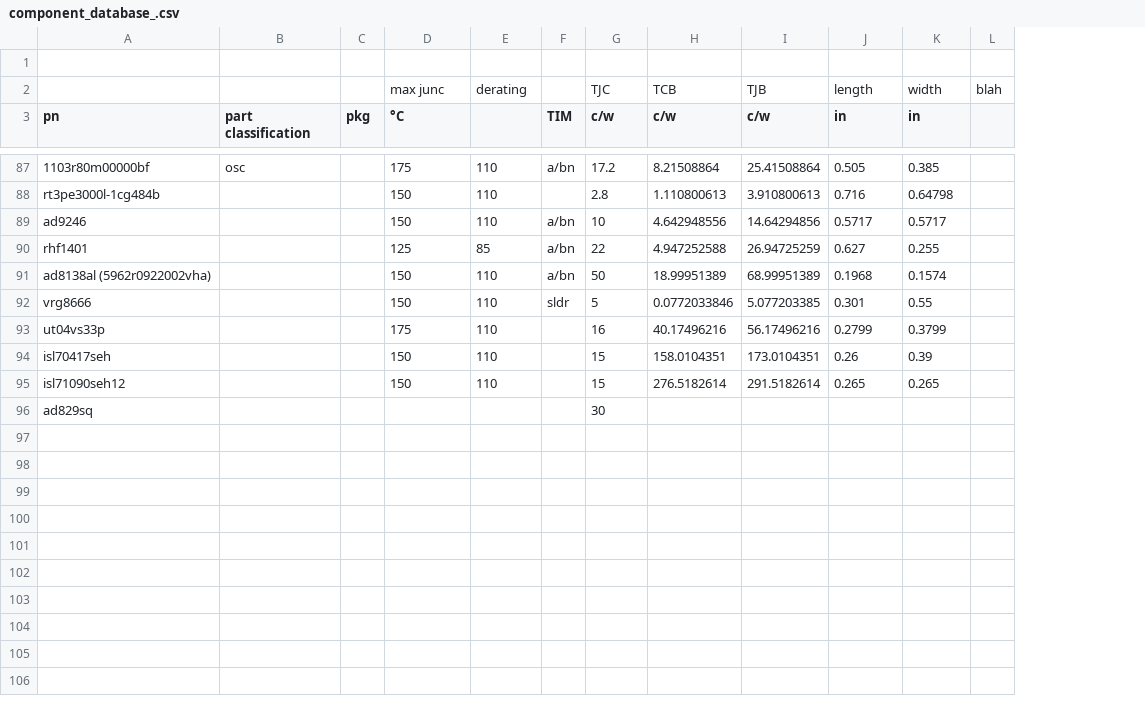
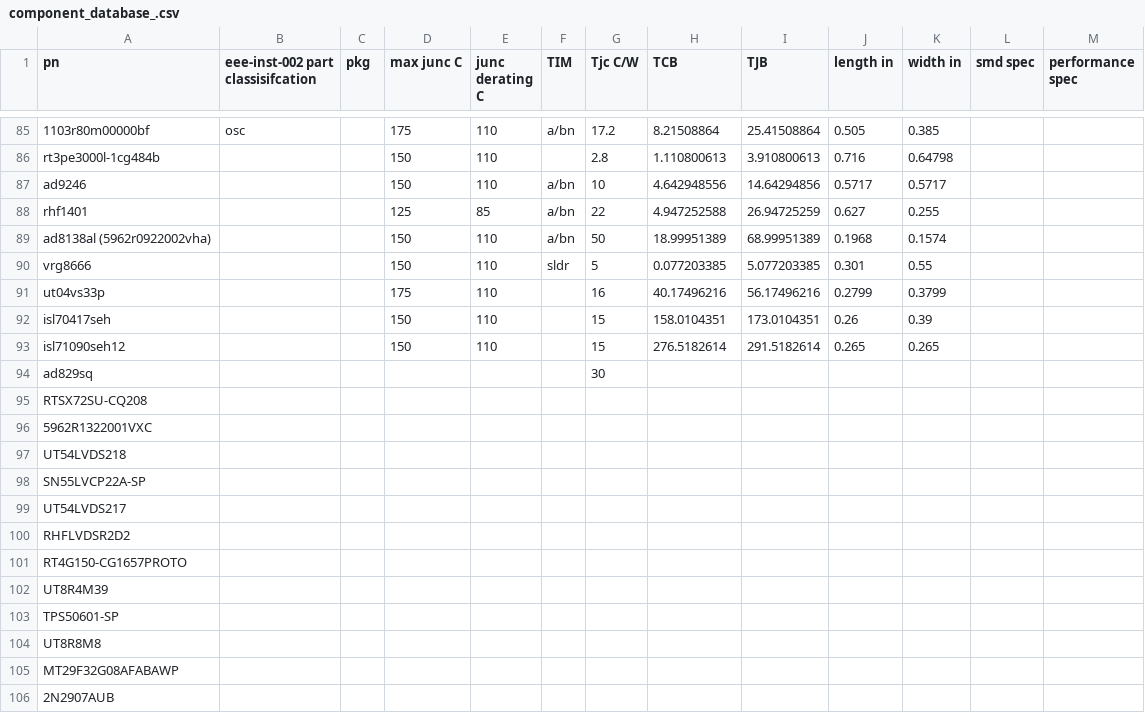
Before and after one commit to kimcd/packaging-toolbox, a CSV file: src/component_database_.csv, drawn as a sheet; only a part is shown, gaps mark what is left out; removed rows and columns are numbered as before the commit, all else as after; the diff covers the shown part only; the diff names each change by its address in the sheet, - before the commit and + after, or states it on an @@ line.

```diff
--- a/src/component_database_.csv
+++ b/src/component_database_.csv
-column L, empty
+column L (smd spec), empty
+column M (performance spec), empty
-row 1: (empty)
-row 2:  |  |  | max junc | derating |  | TJC | TCB | TJB | length | width | blah
-B1: part classification
+B1: eee-inst-002 part classisifcation
-D1: °C
+D1: max junc C
-E1: (empty)
+E1: junc derating C
-G1: c/w
+G1: Tjc C/W
-H1: c/w
+H1: TCB
-I1: c/w
+I1: TJB
-J1: in
+J1: length in
-K1: in
+K1: width in
-H90 (TCB): 0.0772033846
+H90 (TCB): 0.077203385
+row 95: RTSX72SU-CQ208
+row 96: 5962R1322001VXC
+row 97: UT54LVDS218
+row 98: SN55LVCP22A-SP
+row 99: UT54LVDS217
+row 100: RHFLVDSR2D2
+row 101: RT4G150-CG1657PROTO
+row 102: UT8R4M39
+row 103: TPS50601-SP
+row 104: UT8R8M8
+row 105: MT29F32G08AFABAWP
+row 106: 2N2907AUB
```
Also changed, not shown: 38 added rows and 62 edited cells elsewhere in this file, 2 other files.
